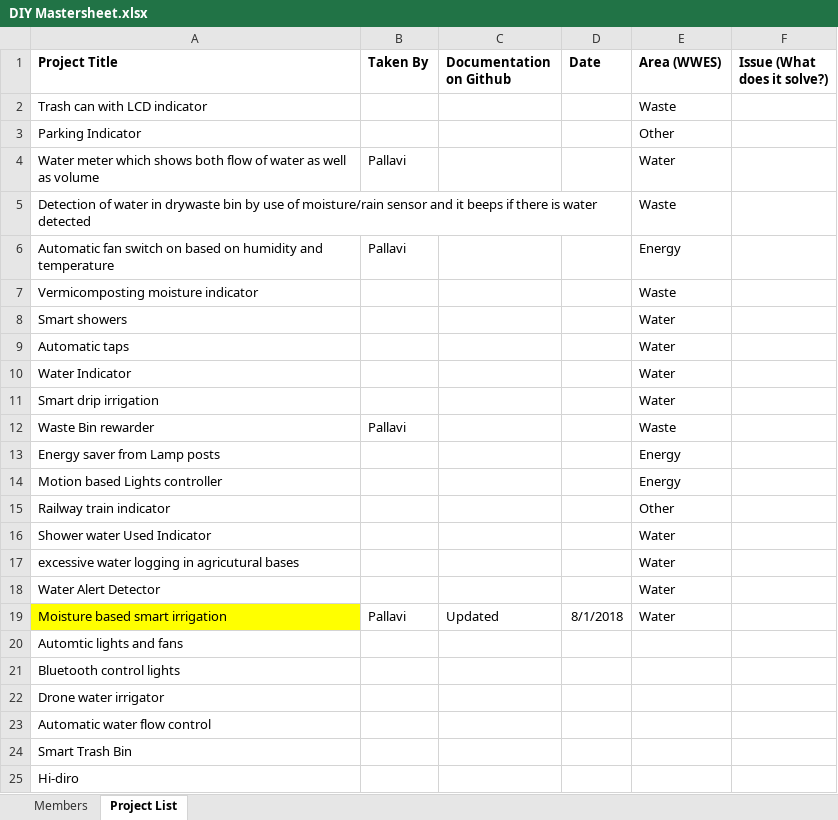
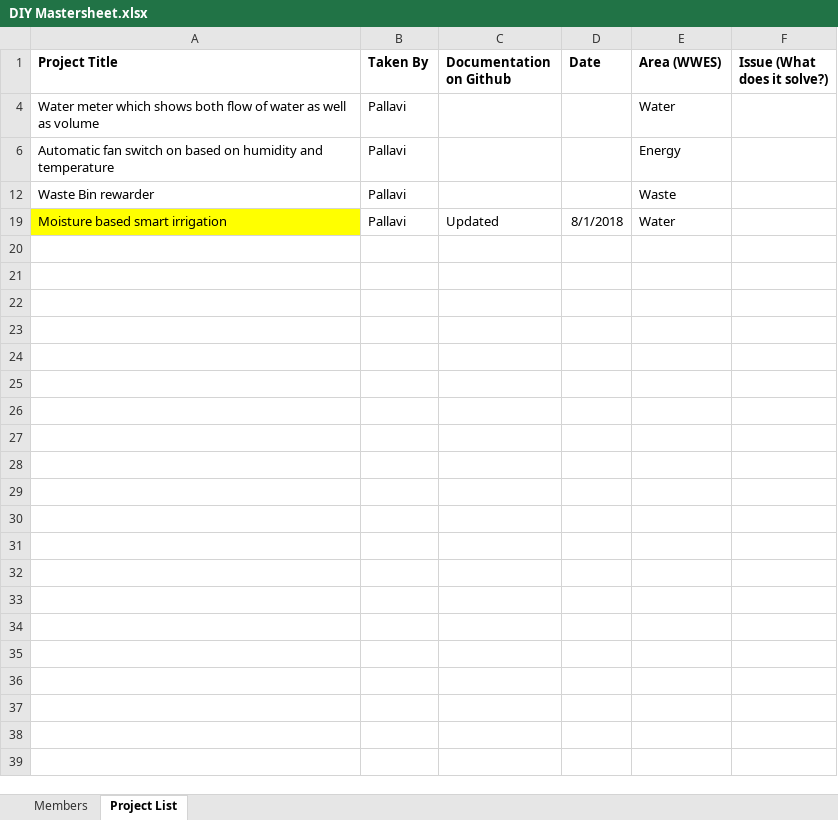
Before and after one commit to gtmprkshrb/diy, an Excel workbook: DIY Mastersheet.xlsx, sheet Project List, drawn as a sheet; values as stored, in another font and other column widths than the file's, no borders; the diff names each change by its address in the sheet, - before the commit and + after, or states it on an @@ line.

```diff
--- a/DIY Mastersheet.xlsx (sheet Project List)
+++ b/DIY Mastersheet.xlsx (sheet Project List)
@@ row 2 hidden: Trash can with LCD indicator |  |  |  | Waste @@
@@ row 3 hidden: Parking Indicator |  |  |  | Other @@
@@ row 5 hidden: Detection of water in drywaste bin by use of moisture/rain sensor and it beeps if there is water detected |  |  |  | Waste @@
@@ row 7 hidden: Vermicomposting moisture indicator |  |  |  | Waste @@
@@ row 8 hidden: Smart showers |  |  |  | Water @@
@@ row 9 hidden: Automatic taps |  |  |  | Water @@
@@ row 10 hidden: Water Indicator |  |  |  | Water @@
@@ row 11 hidden: Smart drip irrigation |  |  |  | Water @@
@@ row 13 hidden: Energy saver from Lamp posts |  |  |  | Energy @@
@@ row 14 hidden: Motion based Lights controller |  |  |  | Energy @@
@@ row 15 hidden: Railway train indicator |  |  |  | Other @@
@@ row 16 hidden: Shower water Used Indicator |  |  |  | Water @@
@@ row 17 hidden: excessive water logging in agricutural bases |  |  |  | Water @@
@@ row 18 hidden: Water Alert Detector |  |  |  | Water @@
@@ row 20 hidden: Automtic lights and fans @@
@@ row 21 hidden: Bluetooth control lights @@
@@ row 22 hidden: Drone water irrigator @@
@@ row 23 hidden: Automatic water flow control @@
@@ row 24 hidden: Smart Trash Bin @@
@@ row 25 hidden: Hi-diro @@
```
Also changed, not shown: Water/Moisture based smart irrigation/moisture_based_smart_irrigation_master.xlsx, 3 other files.
